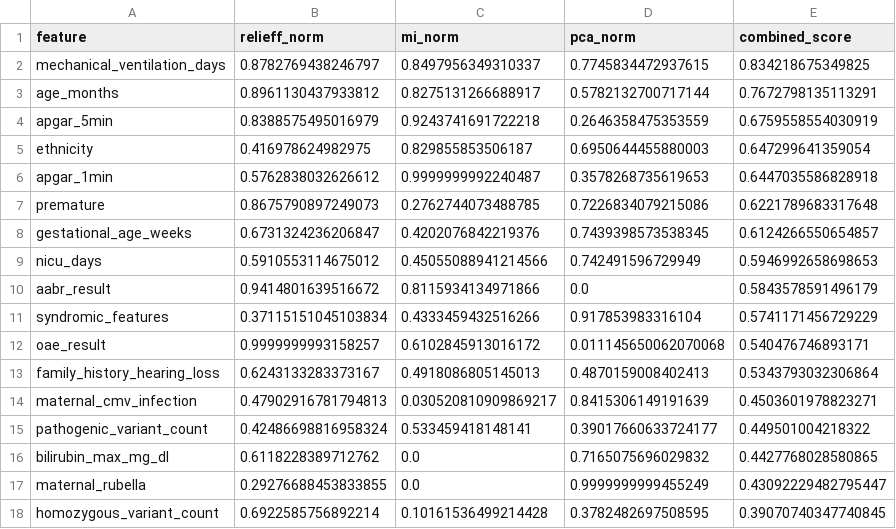
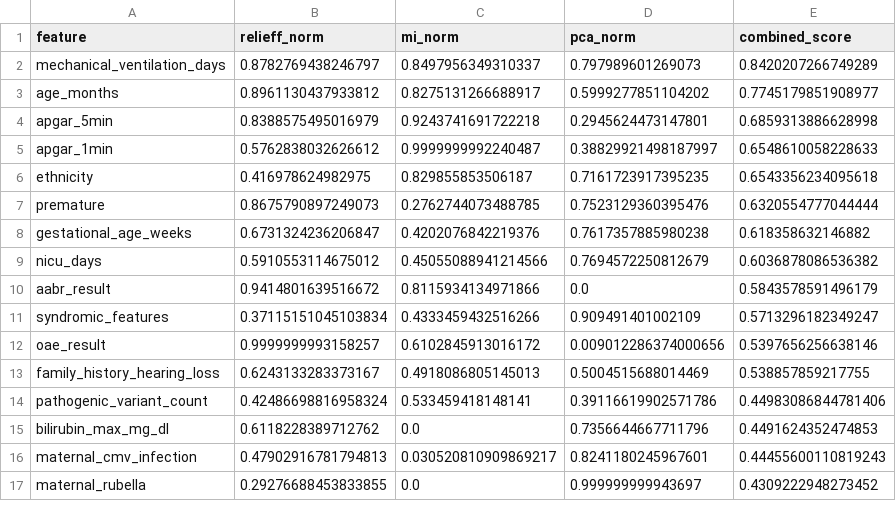
Before and after one commit to Kenneth-Aidan-B/Codex-Project, a CSV file: results/combined_feature_scores.csv, drawn as a sheet; only a part is shown; the diff covers the shown part only.

```diff
--- a/results/combined_feature_scores.csv
+++ b/results/combined_feature_scores.csv
@@ -1,18 +1,17 @@
 feature,relieff_norm,mi_norm,pca_norm,combined_score
-mechanical_ventilation_days,0.8782769438246797,0.8497956349310337,0.7745834472937615,0.834218675349825
-age_months,0.8961130437933812,0.8275131266688917,0.5782132700717144,0.7672798135113291
-apgar_5min,0.8388575495016979,0.9243741691722218,0.2646358475353559,0.6759558554030919
-ethnicity,0.416978624982975,0.829855853506187,0.6950644455880003,0.647299641359054
-apgar_1min,0.5762838032626612,0.9999999992240487,0.3578268735619653,0.6447035586828918
-premature,0.8675790897249073,0.2762744073488785,0.7226834079215086,0.6221789683317648
-gestational_age_weeks,0.6731324236206847,0.4202076842219376,0.7439398573538345,0.6124266550654857
-nicu_days,0.5910553114675012,0.45055088941214566,0.742491596729949,0.5946992658698653
+mechanical_ventilation_days,0.8782769438246797,0.8497956349310337,0.797989601269073,0.8420207266749289
+age_months,0.8961130437933812,0.8275131266688917,0.5999277851104202,0.7745179851908977
+apgar_5min,0.8388575495016979,0.9243741691722218,0.2945624473147801,0.6859313886628998
+apgar_1min,0.5762838032626612,0.9999999992240487,0.38829921498187997,0.6548610058228633
+ethnicity,0.416978624982975,0.829855853506187,0.7161723917395235,0.6543356234095618
+premature,0.8675790897249073,0.2762744073488785,0.7523129360395476,0.6320554777044444
+gestational_age_weeks,0.6731324236206847,0.4202076842219376,0.7617357885980238,0.618358632146882
+nicu_days,0.5910553114675012,0.45055088941214566,0.7694572250812679,0.6036878086536382
 aabr_result,0.9414801639516672,0.8115934134971866,0.0,0.5843578591496179
-syndromic_features,0.37115151045103834,0.4333459432516266,0.917853983316104,0.5741171456729229
-oae_result,0.9999999993158257,0.6102845913016172,0.011145650062070068,0.540476746893171
-family_history_hearing_loss,0.6243133283373167,0.4918086805145013,0.4870159008402413,0.5343793032306864
-maternal_cmv_infection,0.47902916781794813,0.030520810909869217,0.8415306149191639,0.4503601978823271
-pathogenic_variant_count,0.42486698816958324,0.533459418148141,0.39017660633724177,0.449501004218322
-bilirubin_max_mg_dl,0.6118228389712762,0.0,0.7165075696029832,0.4427768028580865
-maternal_rubella,0.29276688453833855,0.0,0.9999999999455249,0.43092229482795447
-homozygous_variant_count,0.6922585756892214,0.10161536499214428,0.3782482697508595,0.39070740347740845
+syndromic_features,0.37115151045103834,0.4333459432516266,0.909491401002109,0.5713296182349247
+oae_result,0.9999999993158257,0.6102845913016172,0.009012286374000656,0.5397656256638146
+family_history_hearing_loss,0.6243133283373167,0.4918086805145013,0.5004515688014469,0.538857859217755
+pathogenic_variant_count,0.42486698816958324,0.533459418148141,0.39116619902571786,0.44983086844781406
+bilirubin_max_mg_dl,0.6118228389712762,0.0,0.7356644667711796,0.4491624352474853
+maternal_cmv_infection,0.47902916781794813,0.030520810909869217,0.8241180245967601,0.44455600110819243
+maternal_rubella,0.29276688453833855,0.0,0.999999999943697,0.4309222948273452
```
Also changed, not shown: 3 added rows, 2 removed rows and 26 edited cells elsewhere in this file, results/mutual_info_scores.csv, results/pca_importance.csv, 22 other files.
